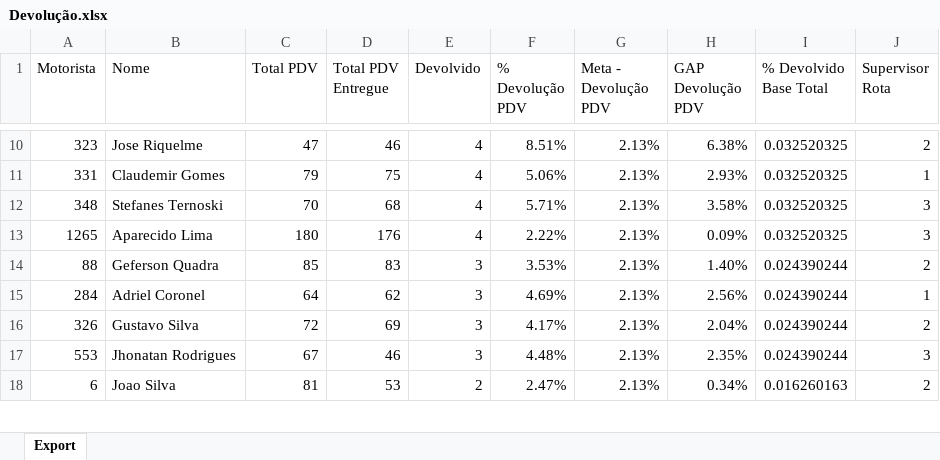
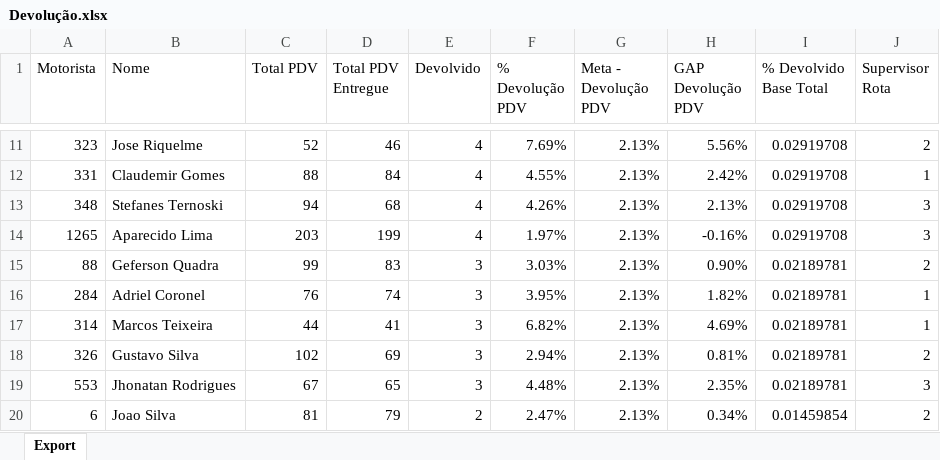
Before and after one commit to viniciuspalermo90-commits/Dashboard, an Excel workbook: Devolução.xlsx, sheet Export, drawn as a sheet; only a part is shown, gaps mark what is left out; values as stored, in another font and other column widths than the file's, no borders; addresses are those after the commit; the diff covers the shown part only; the diff names each change by its address in the sheet, - before the commit and + after, or states it on an @@ line.

Commit message:
Atualização automática: Devolução.xlsx

```diff
--- a/Devolução.xlsx (sheet Export)
+++ b/Devolução.xlsx (sheet Export)
-C11 (Total PDV): 47
+C11 (Total PDV): 52
-F11 (% Devolução PDV): 8.51%
+F11 (% Devolução PDV): 7.69%
-H11 (GAP Devolução PDV): 6.38%
+H11 (GAP Devolução PDV): 5.56%
-I11:I14 (% Devolvido Base Total): 0.032520325
+I11:I14 (% Devolvido Base Total): 0.02919708
-C12 (Total PDV): 79
+C12 (Total PDV): 88
-D12 (Total PDV Entregue): 75
+D12 (Total PDV Entregue): 84
-F12 (% Devolução PDV): 5.06%
+F12 (% Devolução PDV): 4.55%
-H12 (GAP Devolução PDV): 2.93%
+H12 (GAP Devolução PDV): 2.42%
-C13 (Total PDV): 70
+C13 (Total PDV): 94
-F13 (% Devolução PDV): 5.71%
+F13 (% Devolução PDV): 4.26%
-H13 (GAP Devolução PDV): 3.58%
+H13 (GAP Devolução PDV): 2.13%
-C14 (Total PDV): 180
+C14 (Total PDV): 203
-D14 (Total PDV Entregue): 176
+D14 (Total PDV Entregue): 199
-F14 (% Devolução PDV): 2.22%
+F14 (% Devolução PDV): 1.97%
-H14 (GAP Devolução PDV): 0.09%
+H14 (GAP Devolução PDV): -0.16%
-C15 (Total PDV): 85
+C15 (Total PDV): 99
-F15 (% Devolução PDV): 3.53%
+F15 (% Devolução PDV): 3.03%
-H15 (GAP Devolução PDV): 1.40%
+H15 (GAP Devolução PDV): 0.90%
-I15:I16 (% Devolvido Base Total): 0.024390244
+I15:I16 (% Devolvido Base Total): 0.02189781
-C16 (Total PDV): 64
+C16 (Total PDV): 76
-D16 (Total PDV Entregue): 62
+D16 (Total PDV Entregue): 74
-F16 (% Devolução PDV): 4.69%
+F16 (% Devolução PDV): 3.95%
-H16 (GAP Devolução PDV): 2.56%
+H16 (GAP Devolução PDV): 1.82%
+row 17: 314 | Marcos Teixeira | 44 | 41 | 3 | 6.82% | 2.13% | 4.69% | 0.02189781 | 1
-C18 (Total PDV): 72
+C18 (Total PDV): 102
-F18 (% Devolução PDV): 4.17%
+F18 (% Devolução PDV): 2.94%
-H18 (GAP Devolução PDV): 2.04%
+H18 (GAP Devolução PDV): 0.81%
-I18:I19 (% Devolvido Base Total): 0.024390244
+I18:I19 (% Devolvido Base Total): 0.02189781
-D19 (Total PDV Entregue): 46
+D19 (Total PDV Entregue): 65
-D20 (Total PDV Entregue): 53
+D20 (Total PDV Entregue): 79
-I20 (% Devolvido Base Total): 0.016260163
+I20 (% Devolvido Base Total): 0.01459854
```
Also changed, not shown: 5 added rows, 5 removed rows and 151 edited cells elsewhere in this sheet.
